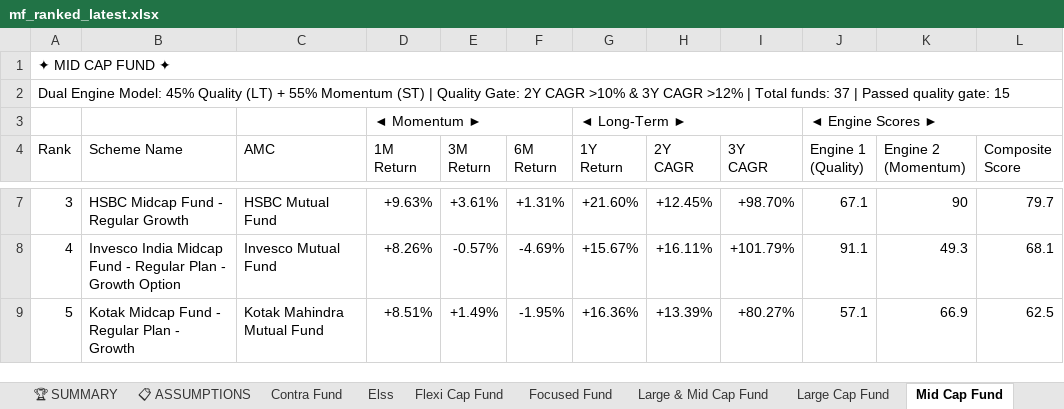
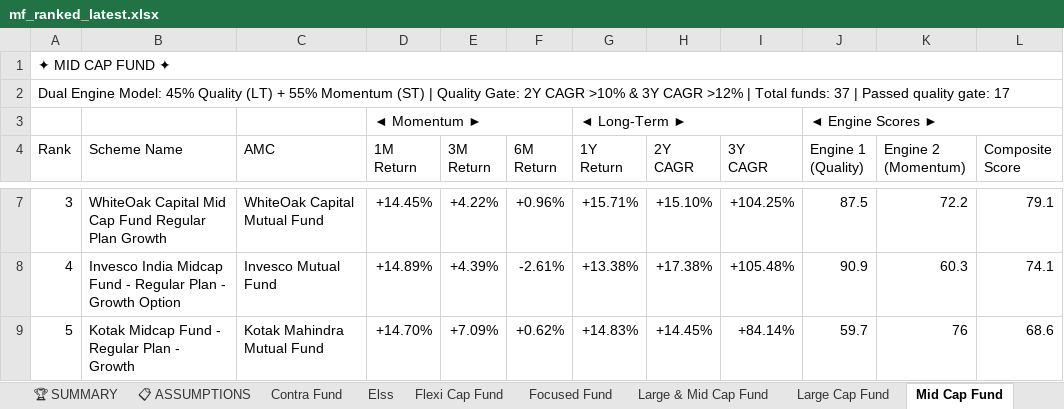
Before and after one commit to rahulshirke7951/MF_Ranker, an Excel workbook: output/mf_ranked_latest.xlsx, sheet Mid Cap Fund, drawn as a sheet; only a part is shown, gaps mark what is left out; values as stored, in another font and other column widths than the file's, no cell formats; the diff covers the shown part only; the diff names each change by its address in the sheet, - before the commit and + after, or states it on an @@ line.

```diff
--- a/output/mf_ranked_latest.xlsx (sheet Mid Cap Fund)
+++ b/output/mf_ranked_latest.xlsx (sheet Mid Cap Fund)
-A2 (Rank): …quality gate: 15
+A2 (Rank): …quality gate: 17
-B7 (Scheme Name): HSBC Midcap Fund - Regular Growth
+B7 (Scheme Name): WhiteOak Capital Mid Cap Fund Regular Plan Growth
-C7 (AMC): HSBC Mutual Fund
+C7 (AMC): WhiteOak Capital Mutual Fund
-D7 (1M Return): +9.63%
+D7 (1M Return): +14.45%
-E7 (3M Return): +3.61%
+E7 (3M Return): +4.22%
-F7 (6M Return): +1.31%
+F7 (6M Return): +0.96%
-G7 (1Y Return): +21.60%
+G7 (1Y Return): +15.71%
-H7 (2Y CAGR): +12.45%
+H7 (2Y CAGR): +15.10%
-I7 (3Y CAGR): +98.70%
+I7 (3Y CAGR): +104.25%
-J7 (Engine 1 (Quality)): 67.1
+J7 (Engine 1 (Quality)): 87.5
-K7 (Engine 2 (Momentum)): 90
+K7 (Engine 2 (Momentum)): 72.2
-L7 (Composite Score): 79.7
+L7 (Composite Score): 79.1
-D8 (1M Return): +8.26%
+D8 (1M Return): +14.89%
-E8 (3M Return): -0.57%
+E8 (3M Return): +4.39%
-F8 (6M Return): -4.69%
+F8 (6M Return): -2.61%
-G8 (1Y Return): +15.67%
+G8 (1Y Return): +13.38%
-H8 (2Y CAGR): +16.11%
+H8 (2Y CAGR): +17.38%
-I8 (3Y CAGR): +101.79%
+I8 (3Y CAGR): +105.48%
-J8 (Engine 1 (Quality)): 91.1
+J8 (Engine 1 (Quality)): 90.9
-K8 (Engine 2 (Momentum)): 49.3
+K8 (Engine 2 (Momentum)): 60.3
-L8 (Composite Score): 68.1
+L8 (Composite Score): 74.1
-D9 (1M Return): +8.51%
+D9 (1M Return): +14.70%
-E9 (3M Return): +1.49%
+E9 (3M Return): +7.09%
-F9 (6M Return): -1.95%
+F9 (6M Return): +0.62%
-G9 (1Y Return): +16.36%
+G9 (1Y Return): +14.83%
-H9 (2Y CAGR): +13.39%
+H9 (2Y CAGR): +14.45%
-I9 (3Y CAGR): +80.27%
+I9 (3Y CAGR): +84.14%
-J9 (Engine 1 (Quality)): 57.1
+J9 (Engine 1 (Quality)): 59.7
-K9 (Engine 2 (Momentum)): 66.9
+K9 (Engine 2 (Momentum)): 76
-L9 (Composite Score): 62.5
+L9 (Composite Score): 68.6
```
Also changed, not shown: 2 added rows, 2 removed rows and 308 edited cells elsewhere in this sheet, sheet Sectoral Thematic, sheet Large Cap Fund, sheet Flexi Cap Fund, sheet Small Cap Fund, sheet Multi Cap Fund, sheet Elss, 6 more sheets, cell formats.
